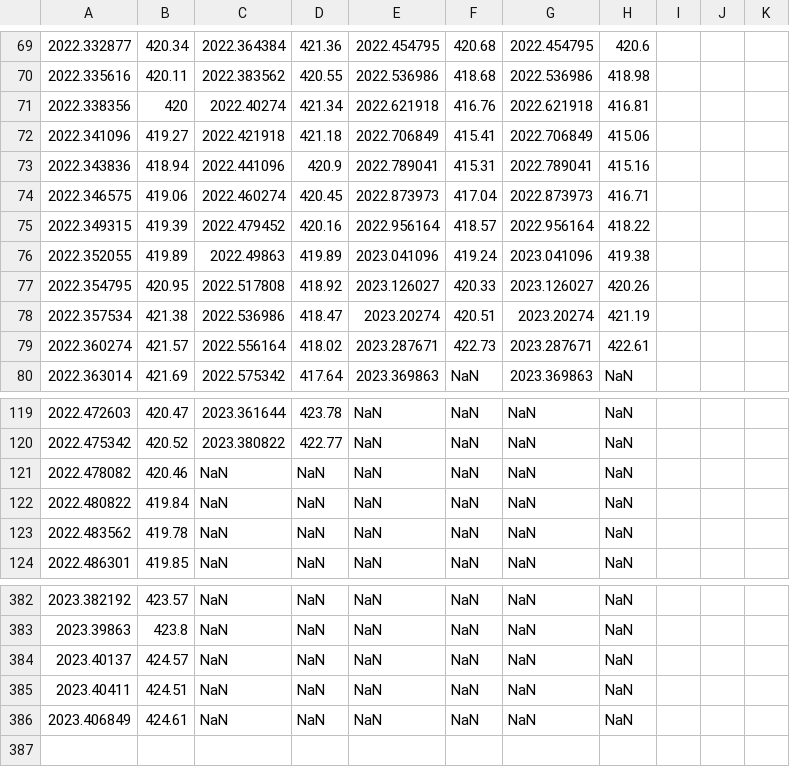
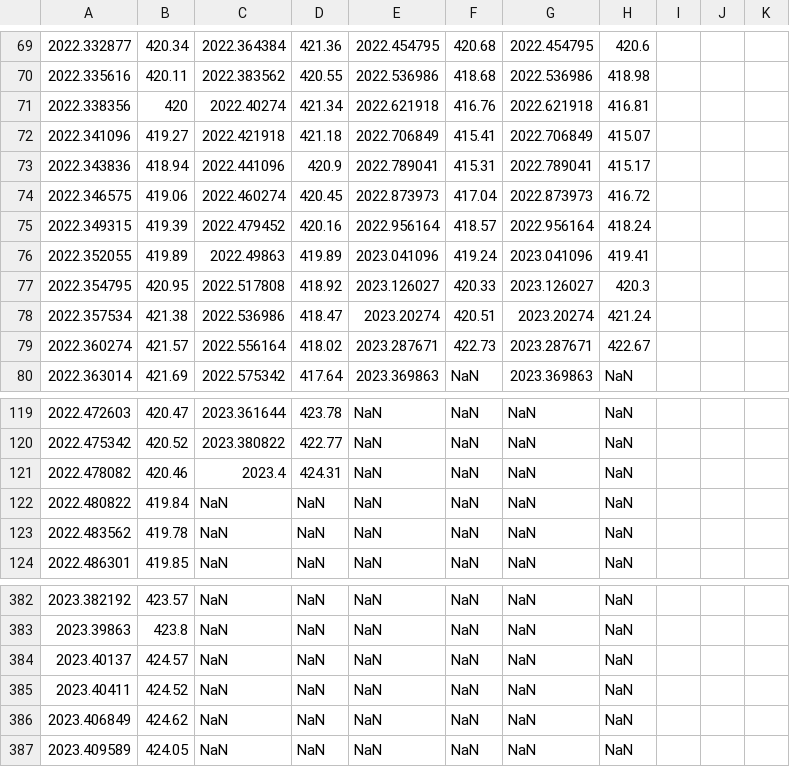
Before and after one commit to sio-co2o2/keelingcurve_notebooks, a CSV file: preliminary_data/mlo/mlo_one_year_span.csv, drawn as a sheet; only a part is shown, gaps mark what is left out; the diff names each change by its address in the sheet, - before the commit and + after, or states it on an @@ line.

```diff
--- a/preliminary_data/mlo/mlo_one_year_span.csv
+++ b/preliminary_data/mlo/mlo_one_year_span.csv
-H72: 415.06
+H72: 415.07
-H73: 415.16
+H73: 415.17
-H74: 416.71
+H74: 416.72
-H75: 418.22
+H75: 418.24
-H76: 419.38
+H76: 419.41
-H77: 420.26
+H77: 420.3
-H78: 421.19
+H78: 421.24
-H79: 422.61
+H79: 422.67
-C121: NaN
+C121: 2023.4
-D121: NaN
+D121: 424.31
-B385: 424.51
+B385: 424.52
-B386: 424.61
+B386: 424.62
+row 387: 2023.409589 | 424.05 | NaN | NaN | NaN | NaN | NaN | NaN
```
Also changed, not shown: preliminary_data/mlo/mlo_full_record_now_span.csv, preliminary_data/mlo/mlo_one_month_span.csv, 2 other files.
